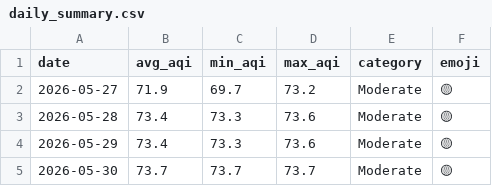
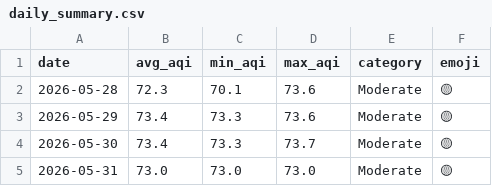
Before and after one commit to Huzaifaali1020/aqi_project, a CSV file: data/daily_summary.csv, drawn as a sheet.

```diff
--- a/data/daily_summary.csv
+++ b/data/daily_summary.csv
@@ -1,5 +1,5 @@
 date,avg_aqi,min_aqi,max_aqi,category,emoji
-2026-05-27,71.9,69.7,73.2,Moderate,🟡
-2026-05-28,73.4,73.3,73.6,Moderate,🟡
+2026-05-28,72.3,70.1,73.6,Moderate,🟡
 2026-05-29,73.4,73.3,73.6,Moderate,🟡
-2026-05-30,73.7,73.7,73.7,Moderate,🟡
+2026-05-30,73.4,73.3,73.7,Moderate,🟡
+2026-05-31,73.0,73.0,73.0,Moderate,🟡
```
Also changed, not shown: data/latest_predictions.csv.
